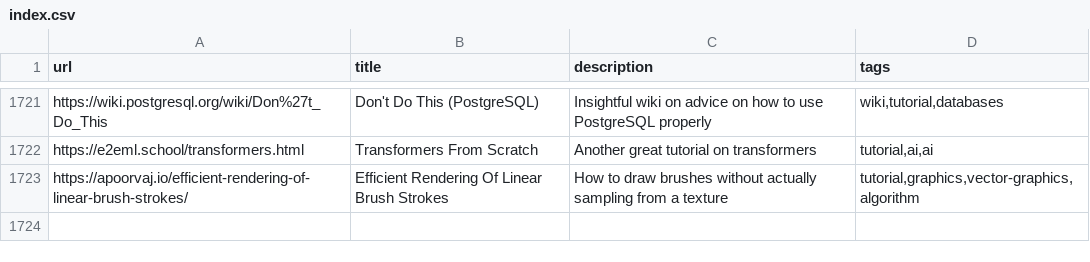
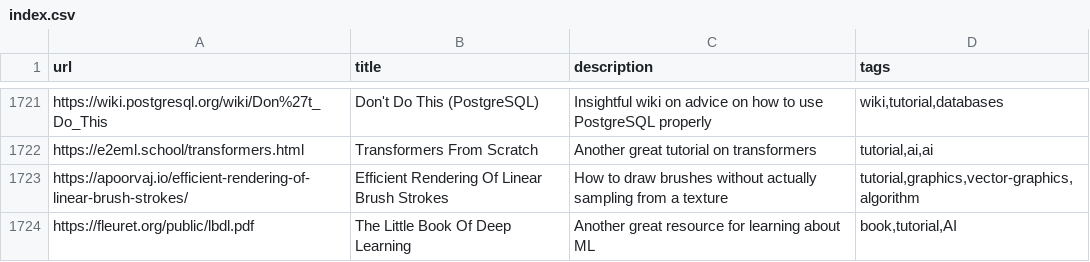
Before and after one commit to AlexandruIca/Stuff, a CSV file: index.csv, drawn as a sheet; only a part is shown, gaps mark what is left out.

Commit message:
New link

```diff
--- a/index.csv
+++ b/index.csv
@@ -1723 +1723,2 @@ url,title,description,tags
 "https://apoorvaj.io/efficient-rendering-of-linear-brush-strokes/","Efficient Rendering Of Linear Brush Strokes","How to draw brushes without actually sampling from a texture","tutorial,graphics,vector-graphics,algorithm"
+"https://fleuret.org/public/lbdl.pdf","The Little Book Of Deep Learning","Another great resource for learning about ML","book,tutorial,AI"
```
